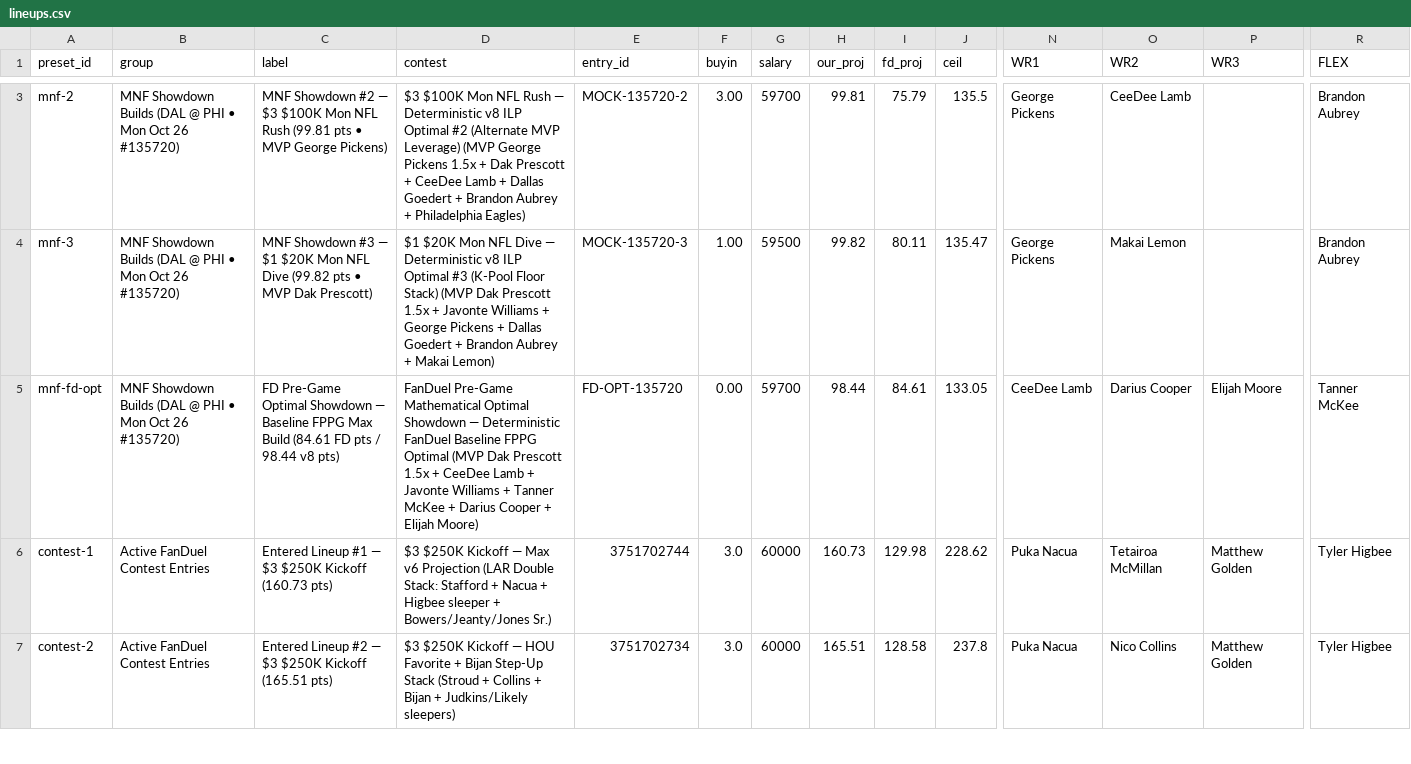
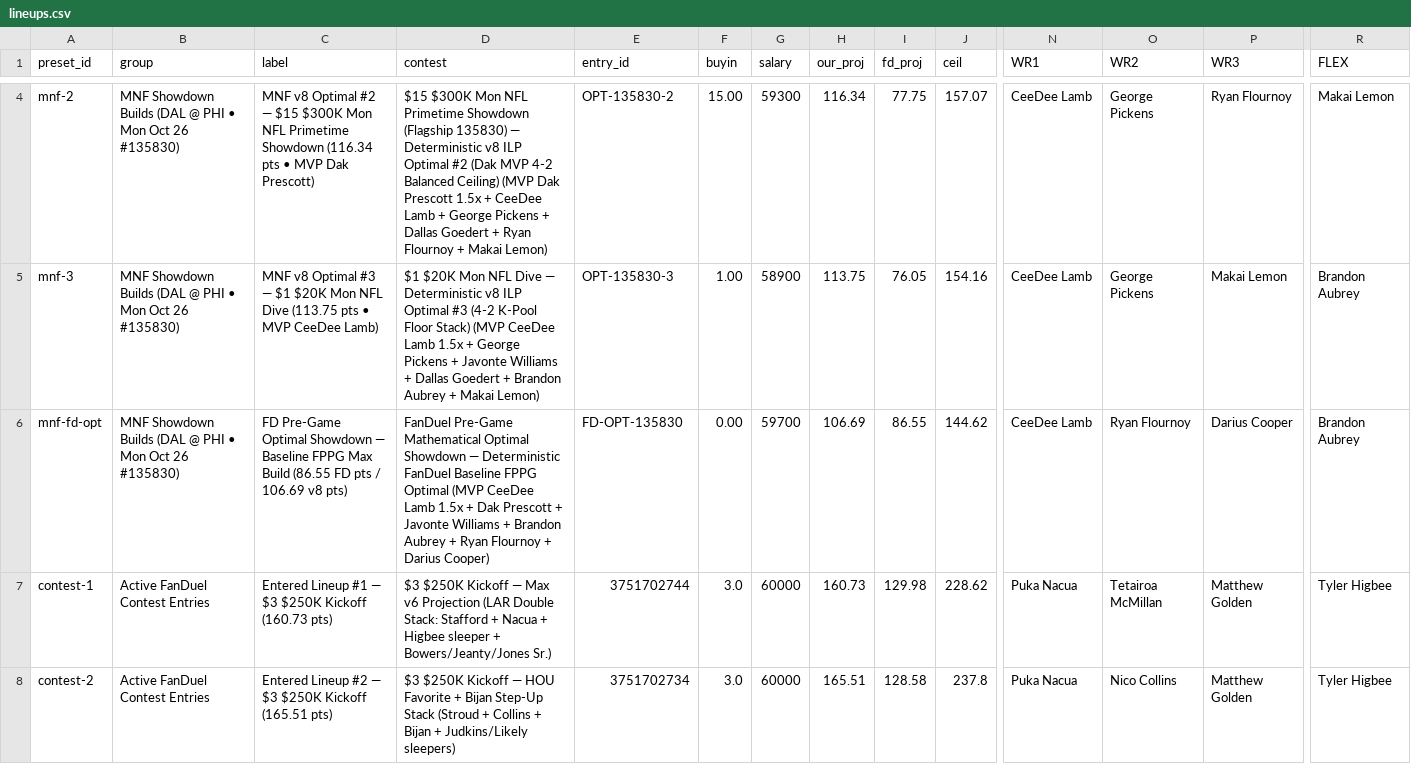
Before and after one commit to wtsarnow/fd-player-board, a CSV file: data/lineups.csv, drawn as a sheet; only a part is shown, gaps mark what is left out; addresses are those after the commit; the diff covers the shown part only; the diff names each change by its address in the sheet, - before the commit and + after, or states it on an @@ line.

Commit message:
Add data/optimal_lineups.csv and sync MNF #135830 CSVs (build 20261026-162914)

```diff
--- a/data/lineups.csv
+++ b/data/lineups.csv
-B4:B6 (group): …Oct 26 #135720)
+B4:B6 (group): …Oct 26 #135830)
-C4 (label): MNF Showdown #2 — $3 $100K Mon NFL Rush (99.81 pts • MVP George Pickens)
+C4 (label): MNF v8 Optimal #2 — $15 $300K Mon NFL Primetime Showdown (116.34 pts • MVP Dak Prescott)
-D4 (contest): $3 $100K Mon NFL Rush — Deterministic v8 ILP Optimal #2 (Alternate MVP Leverage) (MVP George Pickens 1.5x + Dak Prescott + CeeDee Lamb + Dallas Goedert + Brandon Aubrey + Philadelphia Eagles)
+D4 (contest): $15 $300K Mon NFL Primetime Showdown (Flagship 135830) — Deterministic v8 ILP Optimal #2 (Dak MVP 4-2 Balanced Ceiling) (MVP Dak Prescott 1.5x + CeeDee Lamb + George Pickens + Dallas Goedert + Ryan Flournoy + Makai Lemon)
-E4 (entry_id): MOCK-135720-2
+E4 (entry_id): OPT-135830-2
-F4 (buyin): 3.00
+F4 (buyin): 15.00
-G4 (salary): 59700
+G4 (salary): 59300
-H4 (our_proj): 99.81
+H4 (our_proj): 116.34
-I4 (fd_proj): 75.79
+I4 (fd_proj): 77.75
-J4 (ceil): 135.5
+J4 (ceil): 157.07
-N4:N5 (WR1): George Pickens
+N4:N5 (WR1): CeeDee Lamb
-O4 (WR2): CeeDee Lamb
+O4 (WR2): George Pickens
-P4 (WR3): (empty)
+P4 (WR3): Ryan Flournoy
-R4 (FLEX): Brandon Aubrey
+R4 (FLEX): Makai Lemon
-C5 (label): MNF Showdown #3 — $1 $20K Mon NFL Dive (99.82 pts • MVP Dak Prescott)
+C5 (label): MNF v8 Optimal #3 — $1 $20K Mon NFL Dive (113.75 pts • MVP CeeDee Lamb)
-D5 (contest): …Optimal #3 (K-Pool Floor Stack) (MVP Dak Prescott 1.5x + Javonte Williams + George Pickens + Dallas…
+D5 (contest): …Optimal #3 (4-2 K-Pool Floor Stack) (MVP CeeDee Lamb 1.5x + George Pickens + Javonte Williams + Dallas…
-E5 (entry_id): MOCK-135720-3
+E5 (entry_id): OPT-135830-3
-G5 (salary): 59500
+G5 (salary): 58900
-H5 (our_proj): 99.82
+H5 (our_proj): 113.75
-I5 (fd_proj): 80.11
+I5 (fd_proj): 76.05
-J5 (ceil): 135.47
+J5 (ceil): 154.16
-O5 (WR2): Makai Lemon
+O5 (WR2): George Pickens
-P5 (WR3): (empty)
+P5 (WR3): Makai Lemon
-C6 (label): …Max Build (84.61 FD pts / 98.44 v8 pts)
+C6 (label): …Max Build (86.55 FD pts / 106.69 v8 pts)
-D6 (contest): …Optimal (MVP Dak Prescott 1.5x + CeeDee Lamb + Javonte Williams + Tanner McKee + Darius Cooper + Elijah Moore)
+D6 (contest): …Optimal (MVP CeeDee Lamb 1.5x + Dak Prescott + Javonte Williams + Brandon Aubrey + Ryan Flournoy + Darius Cooper)
-E6 (entry_id): FD-OPT-135720
+E6 (entry_id): FD-OPT-135830
-H6 (our_proj): 98.44
+H6 (our_proj): 106.69
-I6 (fd_proj): 84.61
+I6 (fd_proj): 86.55
-J6 (ceil): 133.05
+J6 (ceil): 144.62
-O6 (WR2): Darius Cooper
+O6 (WR2): Ryan Flournoy
-P6 (WR3): Elijah Moore
+P6 (WR3): Darius Cooper
-R6 (FLEX): Tanner McKee
+R6 (FLEX): Brandon Aubrey
```
Also changed, not shown: 1 added row and 12 edited cells elsewhere in this file, data/historic_player_projections.csv, data/meta.csv, 2 other files.
